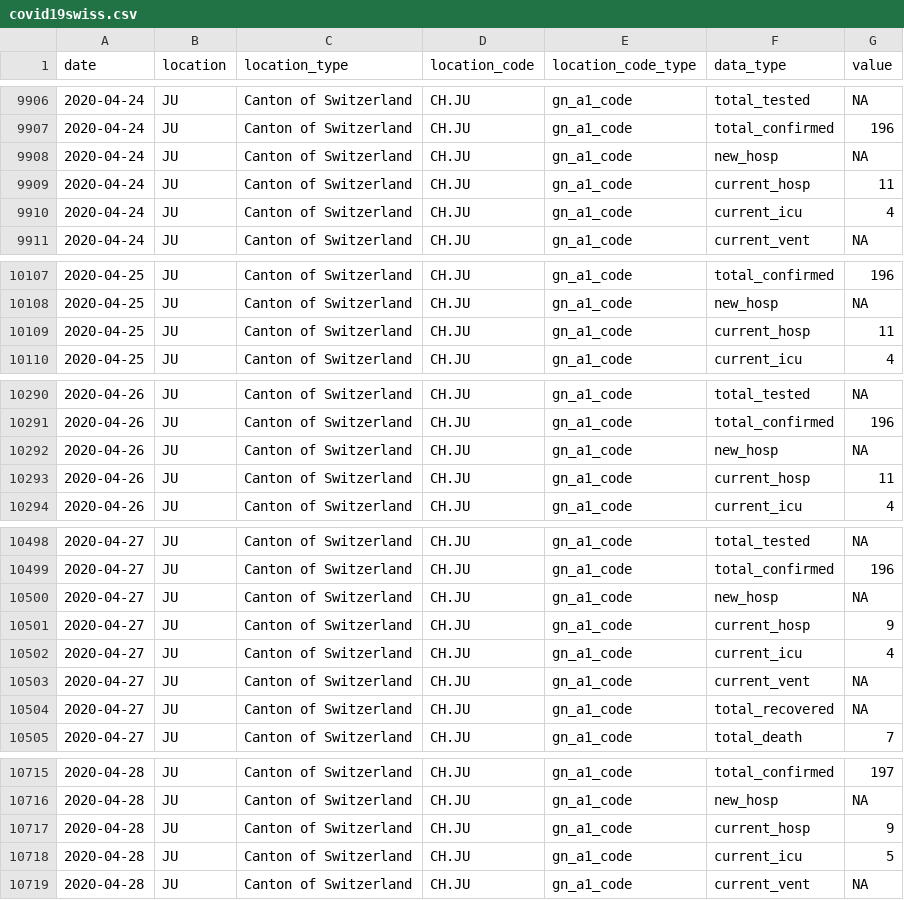
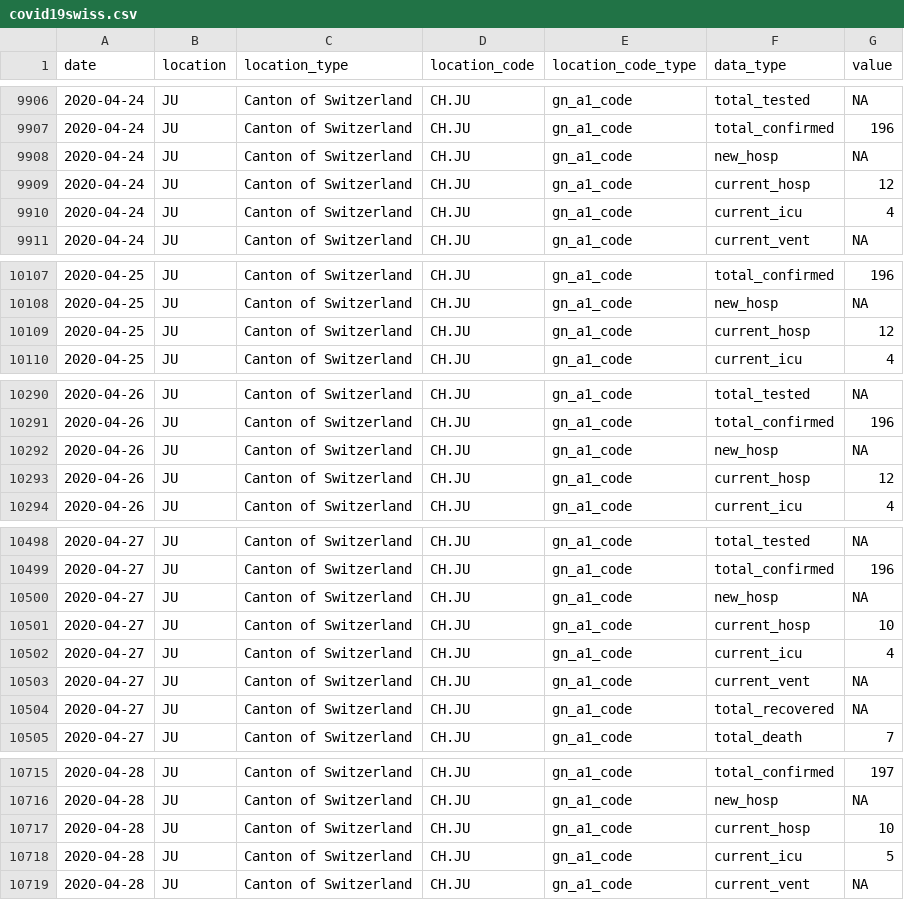
Before and after one commit to Covid19R/covid19swiss, a CSV file: csv/covid19swiss.csv, drawn as a sheet; only a part is shown, gaps mark what is left out; the diff covers the shown part only.

```diff
--- a/csv/covid19swiss.csv
+++ b/csv/covid19swiss.csv
@@ -9908,3 +9908,3 @@
 2020-04-24,"JU","Canton of Switzerland","CH.JU","gn_a1_code","new_hosp",NA
-2020-04-24,"JU","Canton of Switzerland","CH.JU","gn_a1_code","current_hosp",11
+2020-04-24,"JU","Canton of Switzerland","CH.JU","gn_a1_code","current_hosp",12
 2020-04-24,"JU","Canton of Switzerland","CH.JU","gn_a1_code","current_icu",4
@@ -10108,3 +10108,3 @@
 2020-04-25,"JU","Canton of Switzerland","CH.JU","gn_a1_code","new_hosp",NA
-2020-04-25,"JU","Canton of Switzerland","CH.JU","gn_a1_code","current_hosp",11
+2020-04-25,"JU","Canton of Switzerland","CH.JU","gn_a1_code","current_hosp",12
 2020-04-25,"JU","Canton of Switzerland","CH.JU","gn_a1_code","current_icu",4
@@ -10292,3 +10292,3 @@
 2020-04-26,"JU","Canton of Switzerland","CH.JU","gn_a1_code","new_hosp",NA
-2020-04-26,"JU","Canton of Switzerland","CH.JU","gn_a1_code","current_hosp",11
+2020-04-26,"JU","Canton of Switzerland","CH.JU","gn_a1_code","current_hosp",12
 2020-04-26,"JU","Canton of Switzerland","CH.JU","gn_a1_code","current_icu",4
@@ -10500,3 +10500,3 @@
 2020-04-27,"JU","Canton of Switzerland","CH.JU","gn_a1_code","new_hosp",NA
-2020-04-27,"JU","Canton of Switzerland","CH.JU","gn_a1_code","current_hosp",9
+2020-04-27,"JU","Canton of Switzerland","CH.JU","gn_a1_code","current_hosp",10
 2020-04-27,"JU","Canton of Switzerland","CH.JU","gn_a1_code","current_icu",4
@@ -10716,3 +10716,3 @@
 2020-04-28,"JU","Canton of Switzerland","CH.JU","gn_a1_code","new_hosp",NA
-2020-04-28,"JU","Canton of Switzerland","CH.JU","gn_a1_code","current_hosp",9
+2020-04-28,"JU","Canton of Switzerland","CH.JU","gn_a1_code","current_hosp",10
 2020-04-28,"JU","Canton of Switzerland","CH.JU","gn_a1_code","current_icu",5
```
Also changed, not shown: 16 added rows and 6 edited cells elsewhere in this file, 1 other file.
